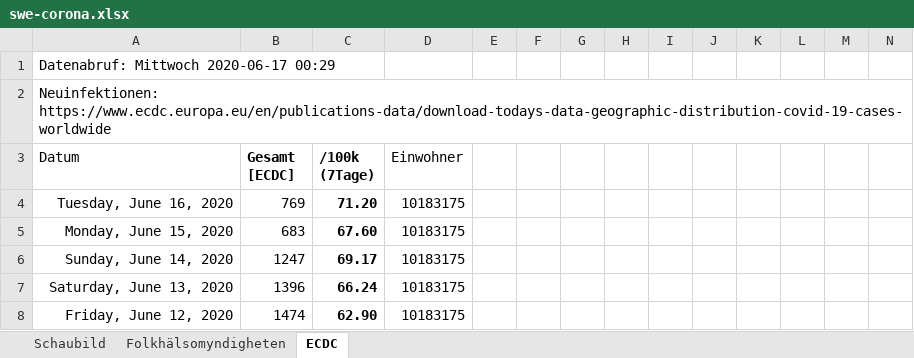
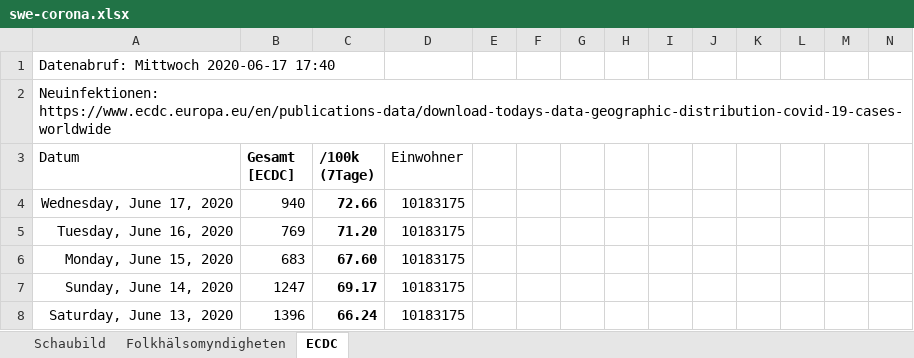
Before and after one commit to episource/swe-corona, an Excel workbook: swe-corona.xlsx, sheet ECDC, drawn as a sheet; only a part is shown; the shorter side is filled out with more unchanged rows; values as stored, in another font and other column widths than the file's, no borders; conditional formats not drawn; rows hold the shown columns only; the diff names each change by its address in the sheet, - before the commit and + after, or states it on an @@ line.

```diff
--- a/swe-corona.xlsx (sheet ECDC)
+++ b/swe-corona.xlsx (sheet ECDC)
-A1 (Datum): Datenabruf: Mittwoch 2020-06-17 00:29
+A1 (Datum): Datenabruf: Mittwoch 2020-06-17 17:40
+row 4: Wednesday, June 17, 2020 | 940 | 72.66 | 10183175
```
Also changed, not shown: sheet Folkhälsomyndigheten, formulas that keep their value, charts or pictures, 1 other file.
